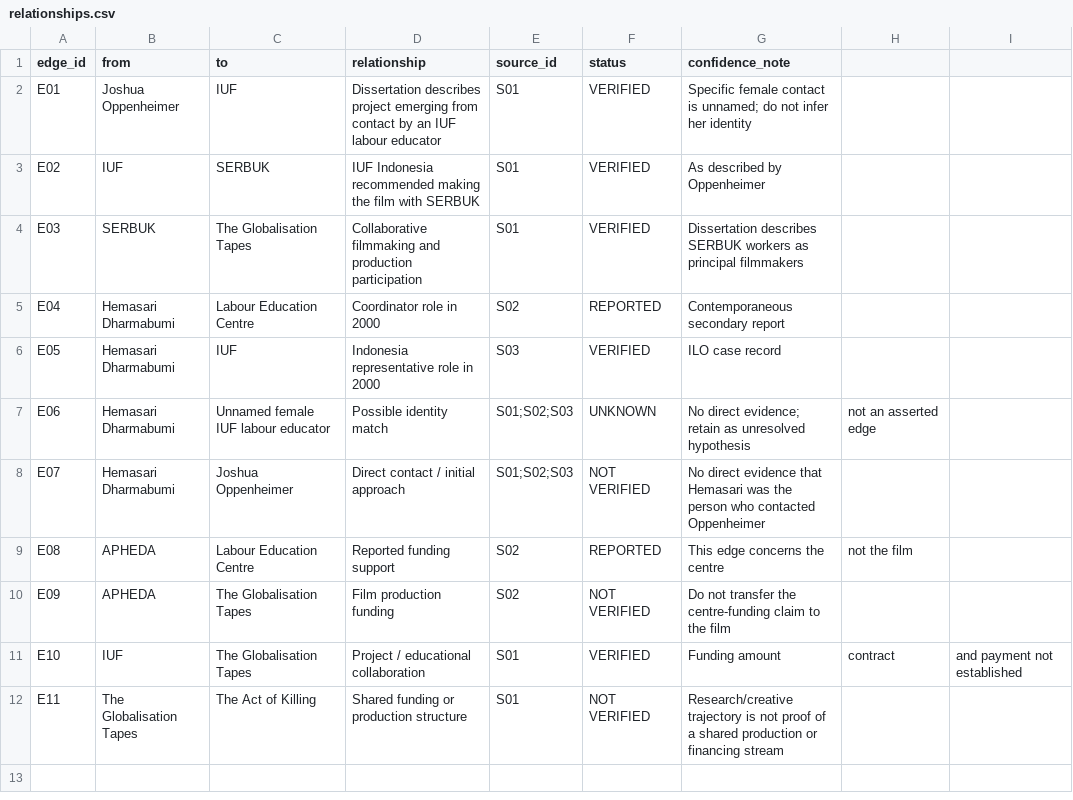
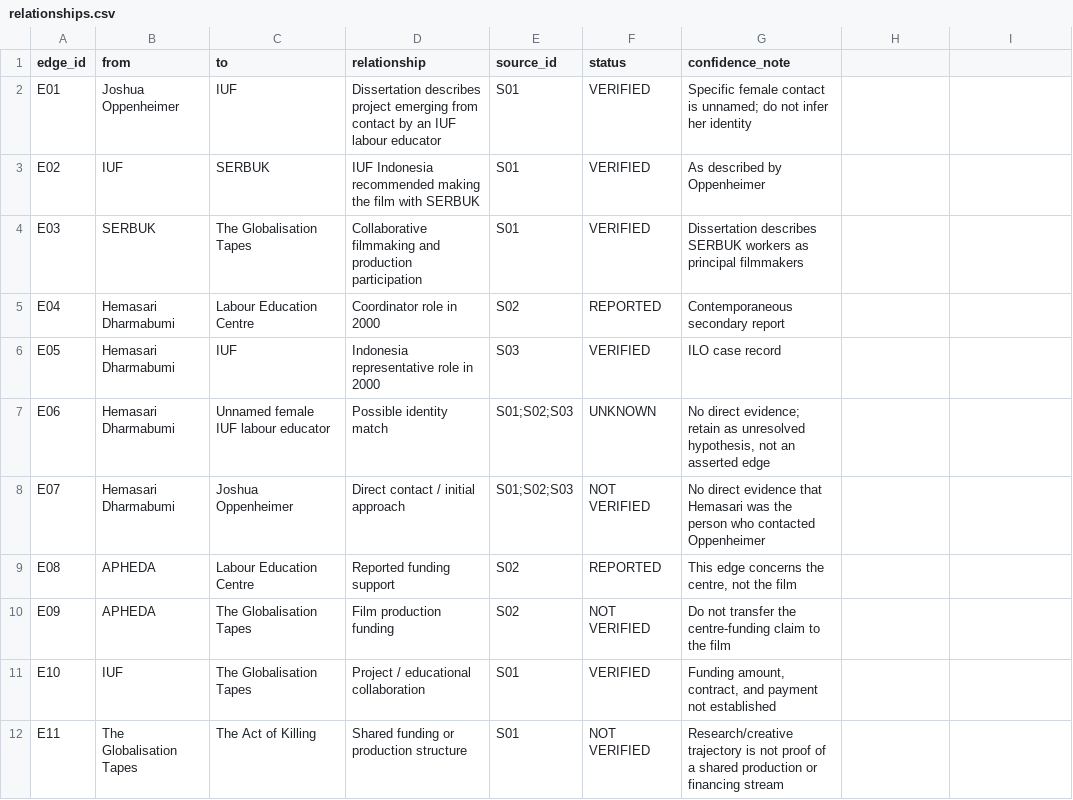
Before and after one commit to stephanus-supandi/solitudelabs-archive, a CSV file: research/the-globalisation-tapes-audit/relationships.csv, drawn as a sheet; the diff names each change by its address in the sheet, - before the commit and + after, or states it on an @@ line.

Commit message:
Validate CSV quoting in The Globalisation Tapes audit

```diff
--- a/research/the-globalisation-tapes-audit/relationships.csv
+++ b/research/the-globalisation-tapes-audit/relationships.csv
-G7 (confidence_note): …as unresolved hypothesis
+G7 (confidence_note): …as unresolved hypothesis, not an asserted edge
-H7: not an asserted edge
+H7: (empty)
-G9 (confidence_note): This edge concerns the centre
+G9 (confidence_note): This edge concerns the centre, not the film
-H9: not the film
+H9: (empty)
-G11 (confidence_note): Funding amount
+G11 (confidence_note): Funding amount, contract, and payment not established
-H11: contract
+H11: (empty)
-I11: and payment not established
+I11: (empty)
```
